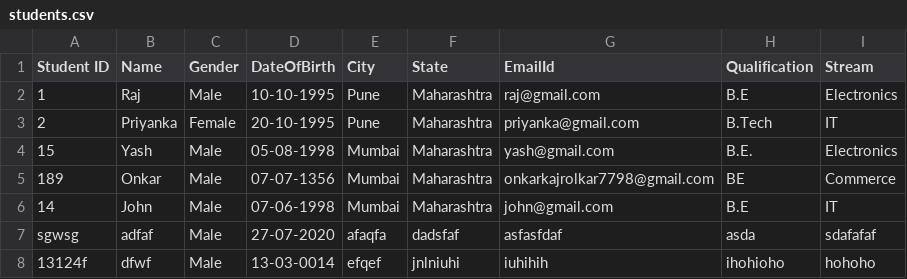
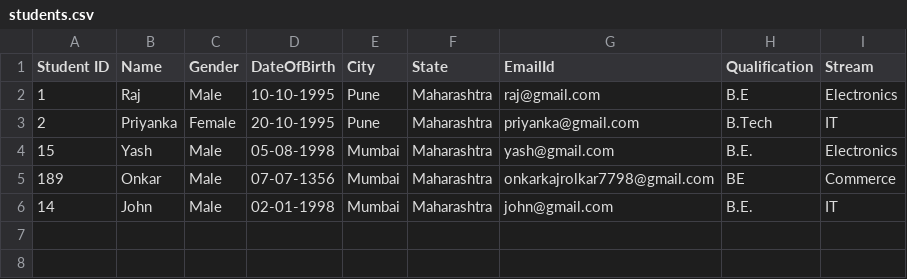
Before and after one commit to Onkar7798/webcasestudy, a CSV file: students.csv, drawn as a sheet.

```diff
--- a/students.csv
+++ b/students.csv
@@ -5,4 +5,2 @@ Student ID,Name,Gender,DateOfBirth,City,State,EmailId,Qualification,Stream
 189,Onkar,Male,07-07-1356,Mumbai,Maharashtra,onkarkajrolkar7798@gmail.com,BE,Commerce
-14,John,Male,07-06-1998,Mumbai,Maharashtra,john@gmail.com,B.E,IT
-sgwsg,adfaf,Male,27-07-2020,afaqfa,dadsfaf,asfasfdaf,asda,sdafafaf
-13124f,dfwf,Male,13-03-0014,efqef,jnlniuhi,iuhihih,ihohioho,hohoho
+14,John,Male,02-01-1998,Mumbai,Maharashtra,john@gmail.com,B.E.,IT
```
Also changed, not shown: 4 other files.
